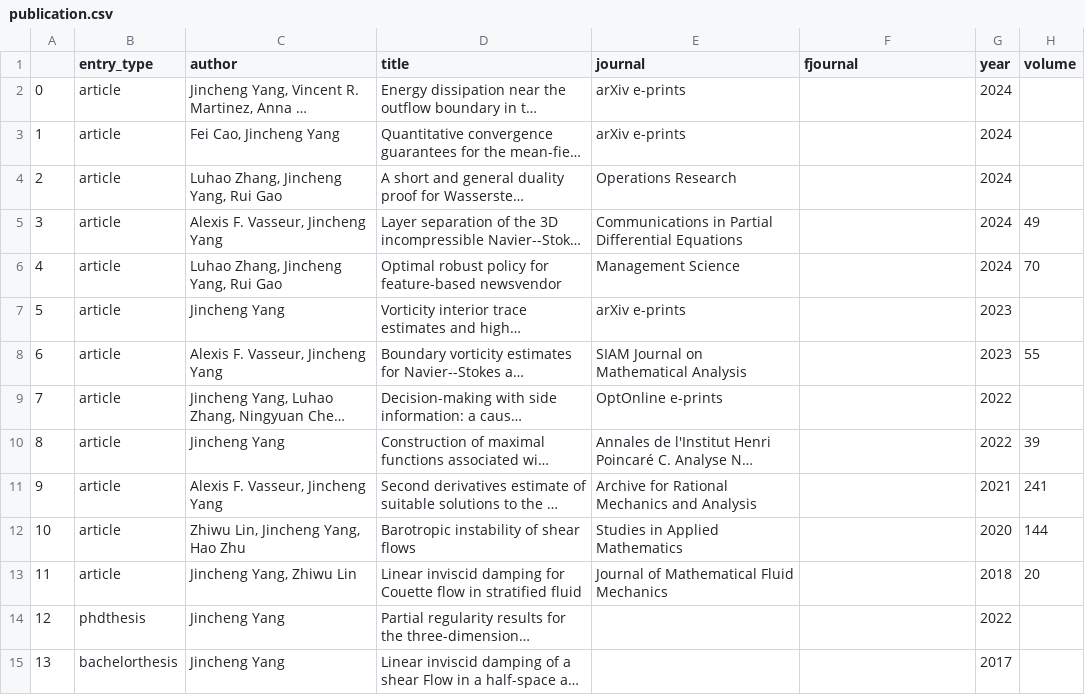
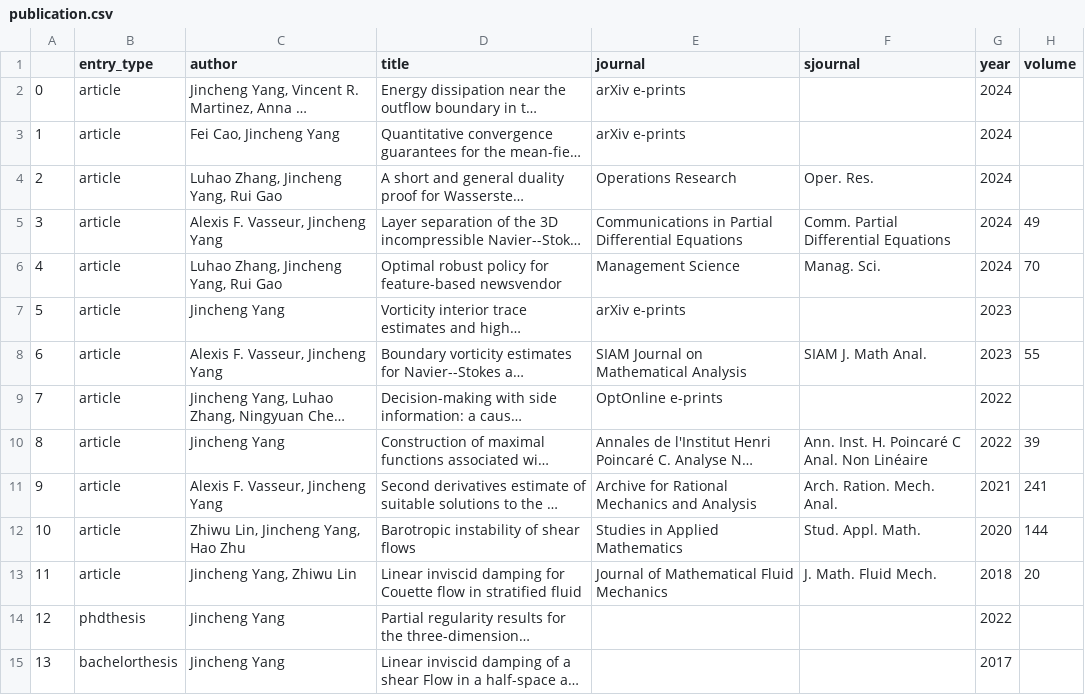
Before and after one commit to jincheng-yang/jincheng-yang.github.io, a CSV file: _data/publication.csv, drawn as a sheet; only a part is shown; long unchanged cells end in …; the diff names each change by its address in the sheet, - before the commit and + after, or states it on an @@ line.

Commit message:
publication list fixed

```diff
--- a/_data/publication.csv
+++ b/_data/publication.csv
-F1: fjournal
+F1: sjournal
-F4 (sjournal): (empty)
+F4 (sjournal): Oper. Res.
-F5 (sjournal): (empty)
+F5 (sjournal): Comm. Partial Differential Equations
-F6 (sjournal): (empty)
+F6 (sjournal): Manag. Sci.
-F8 (sjournal): (empty)
+F8 (sjournal): SIAM J. Math Anal.
-F10 (sjournal): (empty)
+F10 (sjournal): Ann. Inst. H. Poincaré C Anal. Non Linéaire
-F11 (sjournal): (empty)
+F11 (sjournal): Arch. Ration. Mech. Anal.
-F12 (sjournal): (empty)
+F12 (sjournal): Stud. Appl. Math.
-F13 (sjournal): (empty)
+F13 (sjournal): J. Math. Fluid Mech.
```
Also changed, not shown: 7 other files.
